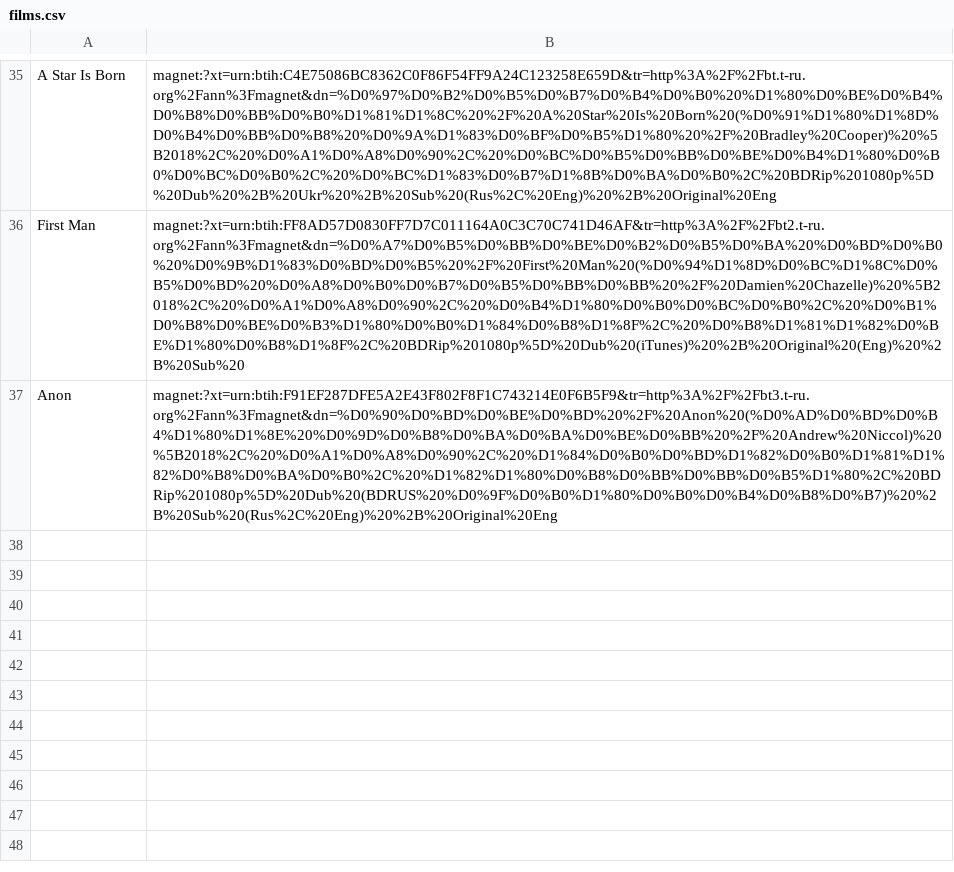
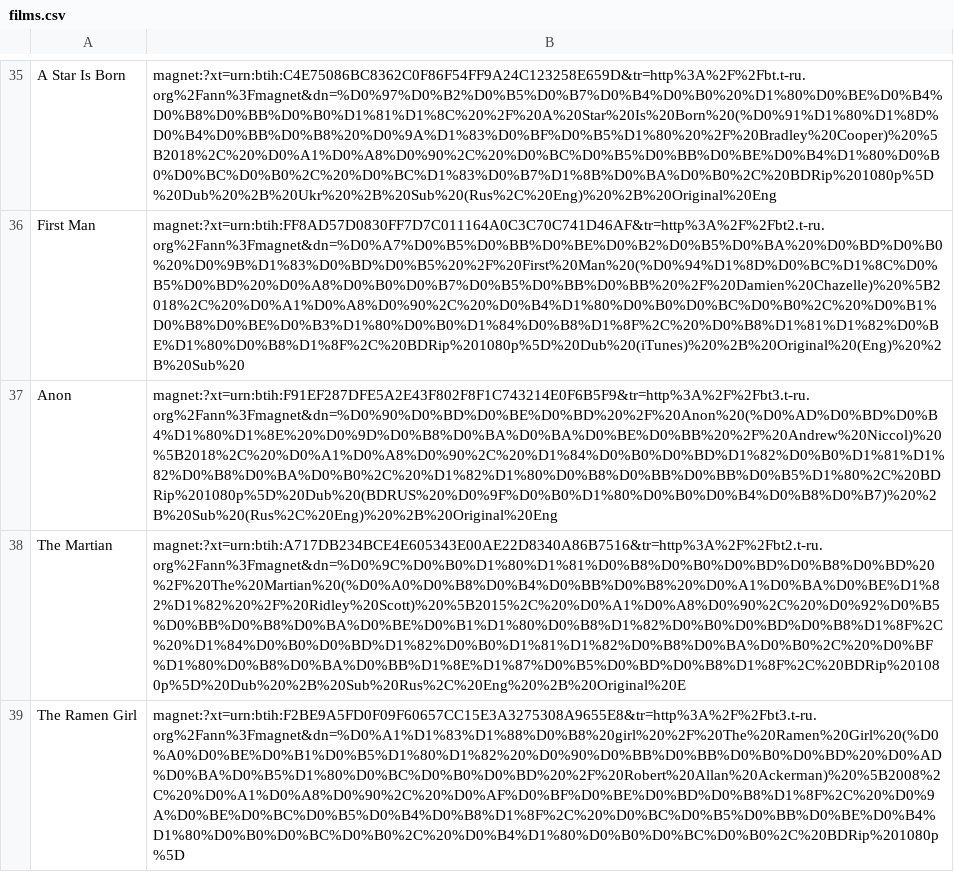
Before and after one commit to asm0dey/flexget-conf, a CSV file: films.csv, drawn as a sheet; only a part is shown, gaps mark what is left out; the diff names each change by its address in the sheet, - before the commit and + after, or states it on an @@ line.

```diff
--- a/films.csv
+++ b/films.csv
+row 38: The Martian | magnet:?xt=urn:btih:A717DB234BCE4E605343E00AE22D8340A86B7516&tr=http%3A%2F%2Fbt2.t-ru.org%2Fann%3Fmagnet&dn=%D0%9C%D0%B0%D1%80%D1%81%D0%B8%D0%B0%D0%BD%D0%B8%D0%BD%20%2F%20The%20Martian%20(%D0%A0%D0%B8%D0%B4%D0%BB%D0%B8%20%D0%A1%D0%BA%D0%BE%D1%82%D1%82%20%2F%20Ridley%20Scott)%20%5B2015%2C%20%D0%A1%D0%A8%D0%90%2C%20%D0%92%D0%B5%D0%BB%D0%B8%D0%BA%D0%BE%D0%B1%D1%80%D0%B8%D1%82%D0%B0%D0%BD%D0%B8%D1%8F%2C%20%D1%84%D0%B0%D0%BD%D1%82%D0%B0%D1%81%D1%82%D0%B8%D0%BA%D0%B0%2C%20%D0%BF%D1%80%D0%B8%D0%BA%D0%BB%D1%8E%D1%87%D0%B5%D0%BD%D0%B8%D1%8F%2C%20BDRip%201080p%5D%20Dub%20%2B%20Sub%20Rus%2C%20Eng%20%2B%20Original%20E
+row 39: The Ramen Girl | magnet:?xt=urn:btih:F2BE9A5FD0F09F60657CC15E3A3275308A9655E8&tr=http%3A%2F%2Fbt3.t-ru.org%2Fann%3Fmagnet&dn=%D0%A1%D1%83%D1%88%D0%B8%20girl%20%2F%20The%20Ramen%20Girl%20(%D0%A0%D0%BE%D0%B1%D0%B5%D1%80%D1%82%20%D0%90%D0%BB%D0%BB%D0%B0%D0%BD%20%D0%AD%D0%BA%D0%B5%D1%80%D0%BC%D0%B0%D0%BD%20%2F%20Robert%20Allan%20Ackerman)%20%5B2008%2C%20%D0%A1%D0%A8%D0%90%2C%20%D0%AF%D0%BF%D0%BE%D0%BD%D0%B8%D1%8F%2C%20%D0%9A%D0%BE%D0%BC%D0%B5%D0%B4%D0%B8%D1%8F%2C%20%D0%BC%D0%B5%D0%BB%D0%BE%D0%B4%D1%80%D0%B0%D0%BC%D0%B0%2C%20%D0%B4%D1%80%D0%B0%D0%BC%D0%B0%2C%20BDRip%201080p%5D
```
Also changed, not shown: 6 other files.
